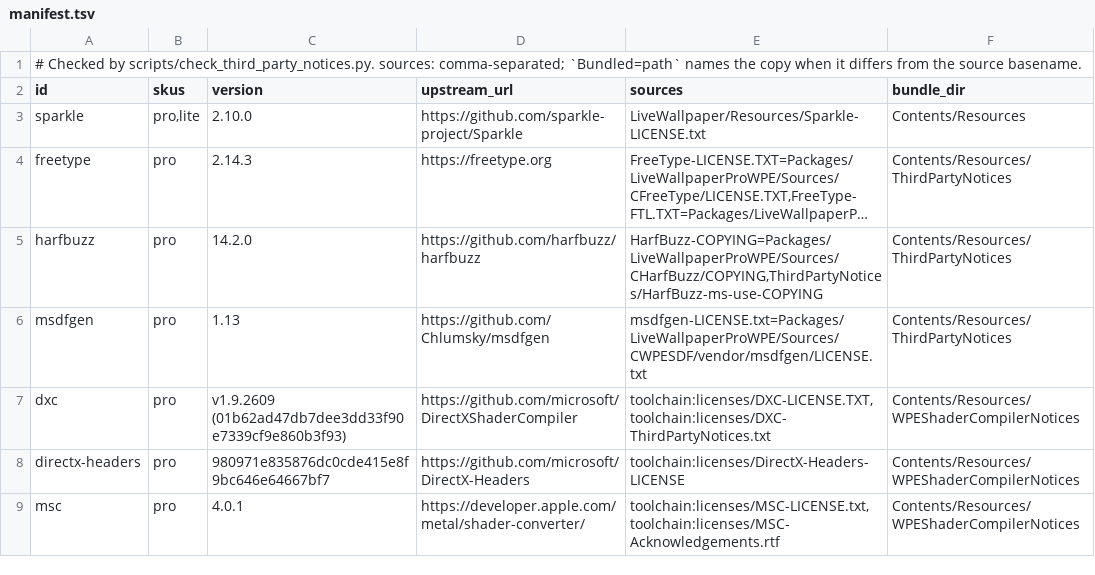
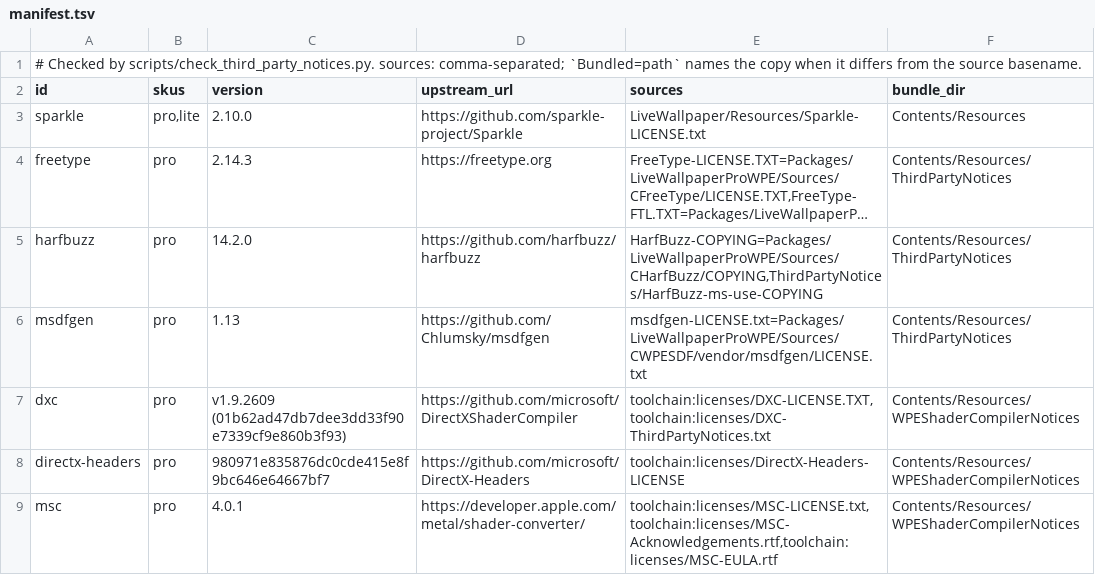
Before and after one commit to Paradox07127/macos-wallpaperengine, a TSV file: ThirdPartyNotices/manifest.tsv, drawn as a sheet; long unchanged cells end in ….

```diff
--- a/ThirdPartyNotices/manifest.tsv
+++ b/ThirdPartyNotices/manifest.tsv
@@ -8,2 +8,2 @@ dxc	pro	v1.9.2609 (01b62ad47db7dee3dd33f90e7339cf9e860b3f93)	https://github.com/
 directx-headers	pro	980971e835876dc0cde415e8f9bc646e64667bf7	https://github.com/microsoft/DirectX-Headers	toolchain:licenses/DirectX-Headers-LICENSE	Contents/Resources/WPEShaderCompilerNotices
-msc	pro	4.0.1	https://developer.apple.com/metal/shader-converter/	toolchain:licenses/MSC-LICENSE.txt,toolchain:licenses/MSC-Acknowledgements.rtf	Contents/Resources/WPEShaderCompilerNotices
+msc	pro	4.0.1	https://developer.apple.com/metal/shader-converter/	toolchain:licenses/MSC-LICENSE.txt,toolchain:licenses/MSC-Acknowledgements.rtf,toolchain:licenses/MSC-EULA.rtf	Contents/Resources/WPEShaderCompilerNotices
```
Also changed, not shown: 4 other files.
